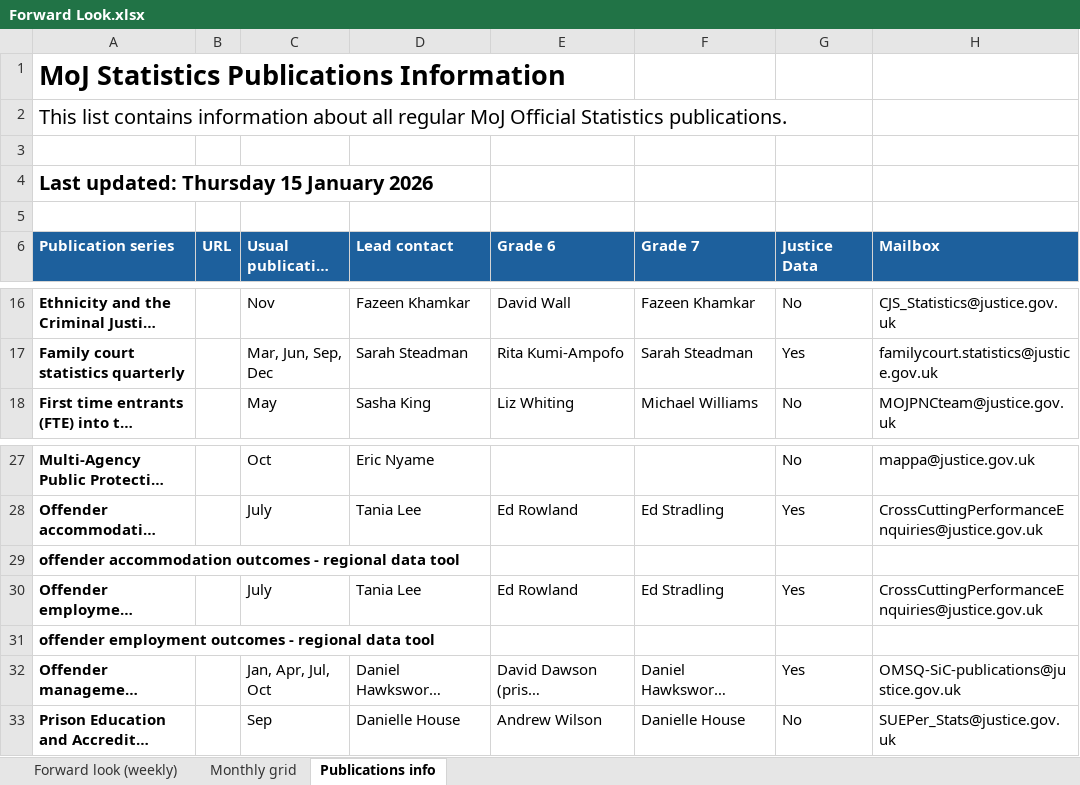
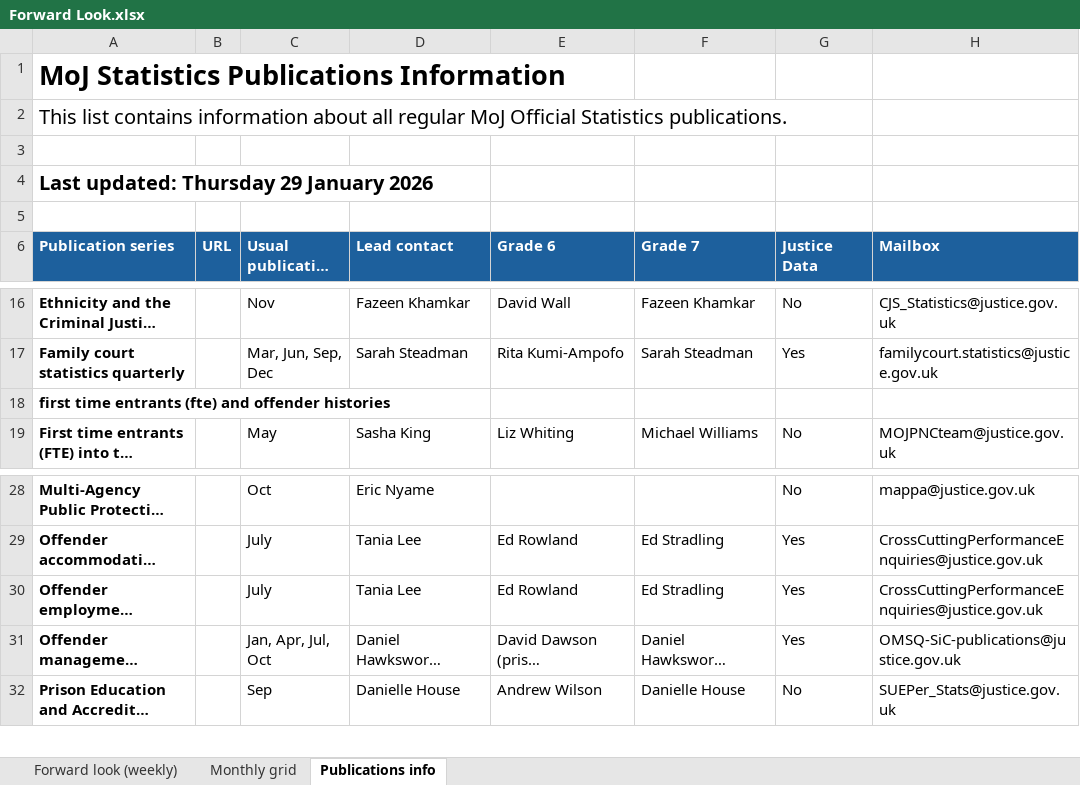
Before and after one commit to moj-analytical-services/stats-forward-look, an Excel workbook: Forward Look/Forward Look.xlsx, sheet Publications info, drawn as a sheet; only a part is shown, gaps mark what is left out; long unchanged cells end in …; values as stored, in another font and other column widths than the file's, no borders; removed rows and columns are numbered as before the commit, all else as after; the diff names each change by its address in the sheet, - before the commit and + after, or states it on an @@ line.

```diff
--- a/Forward Look/Forward Look.xlsx (sheet Publications info)
+++ b/Forward Look/Forward Look.xlsx (sheet Publications info)
-A4 (Publication series): Last updated: Thursday 15 January 2026
+A4 (Publication series): Last updated: Thursday 29 January 2026
+row 18: first time entrants (fte) and offender histories
-row 29: offender accommodation outcomes - regional data tool
-row 31: offender employment outcomes - regional data tool
```
Also changed, not shown: sheet Forward look (weekly), sheet Monthly grid, hidden cells.
